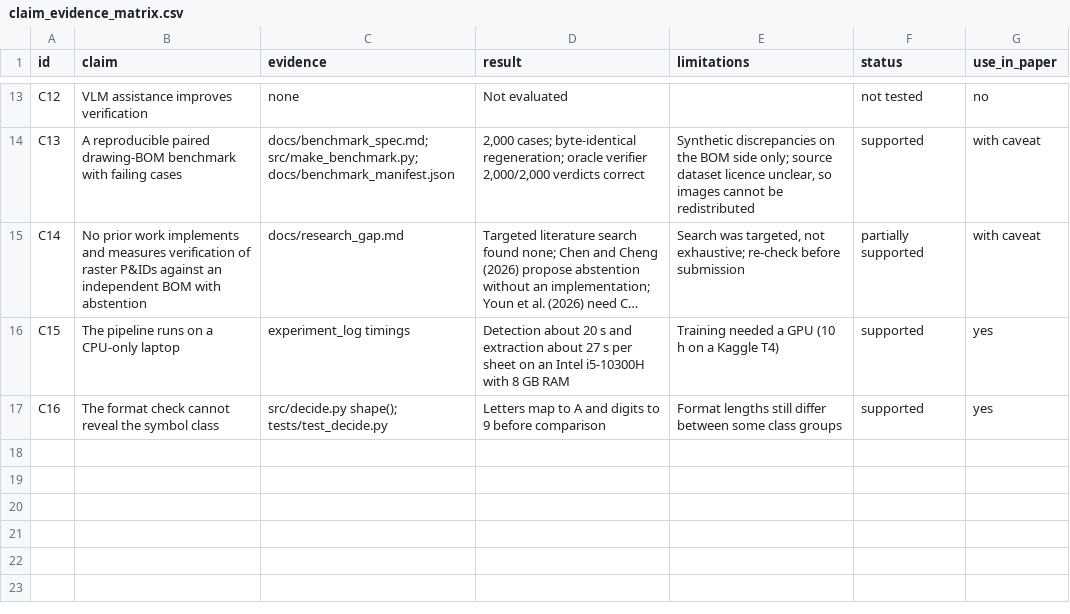
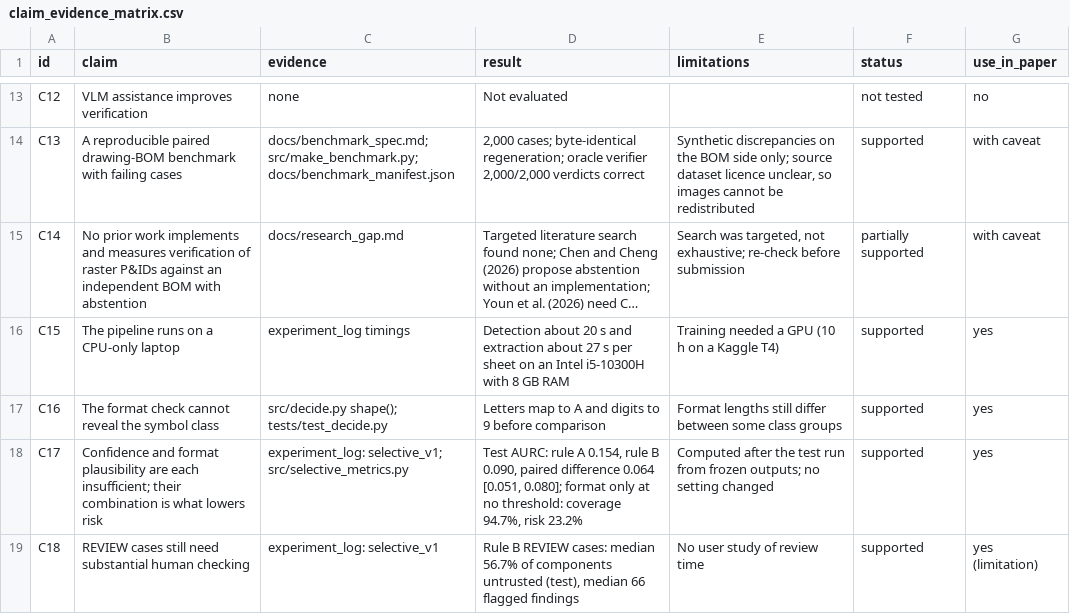
Before and after one commit to MalharBhosale/setproject, a CSV file: docs/paper/claim_evidence_matrix.csv, drawn as a sheet; only a part is shown, gaps mark what is left out; long unchanged cells end in …; the diff names each change by its address in the sheet, - before the commit and + after, or states it on an @@ line.

```diff
--- a/docs/paper/claim_evidence_matrix.csv
+++ b/docs/paper/claim_evidence_matrix.csv
+row 18: C17 | Confidence and format plausibility are each insufficient; their combination is what lowers risk | experiment_log: selective_v1; src/selective_metrics.py | Test AURC: rule A 0.154, rule B 0.090, paired difference 0.064 [0.051, 0.080]; format only at no threshold: coverage 94.7%, risk 23.2% | Computed after the test run from frozen outputs; no setting changed | supported | yes
+row 19: C18 | REVIEW cases still need substantial human checking | experiment_log: selective_v1 | Rule B REVIEW cases: median 56.7% of components untrusted (test), median 66 flagged findings | No user study of review time | supported | yes (limitation)
```
Also changed, not shown: 4 other files.
